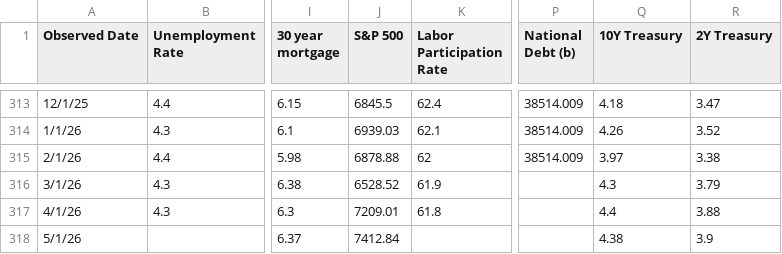
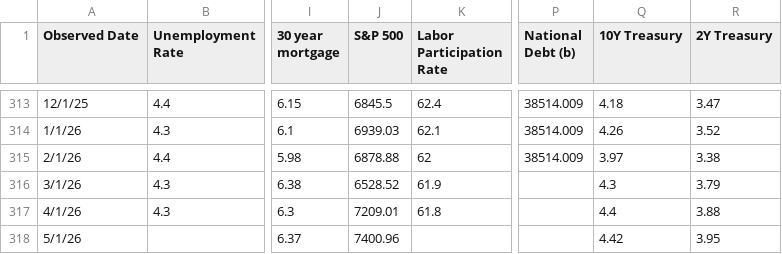
Before and after one commit to browningtons/economic-dashboard, a CSV file: public/data/economic_indicators.csv, drawn as a sheet; only a part is shown, gaps mark what is left out; the diff names each change by its address in the sheet, - before the commit and + after, or states it on an @@ line.

```diff
--- a/public/data/economic_indicators.csv
+++ b/public/data/economic_indicators.csv
-J318 (S&P 500): 7412.84
+J318 (S&P 500): 7400.96
-Q318 (10Y Treasury): 4.38
+Q318 (10Y Treasury): 4.42
-R318 (2Y Treasury): 3.9
+R318 (2Y Treasury): 3.95
```
Also changed, not shown: 1 other file.
